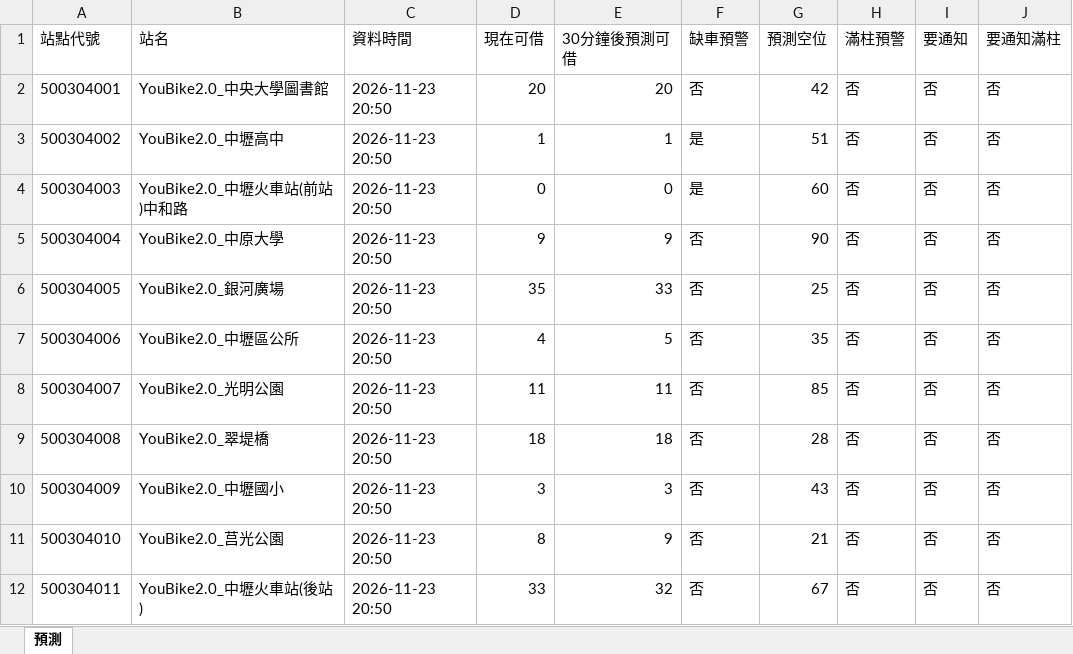
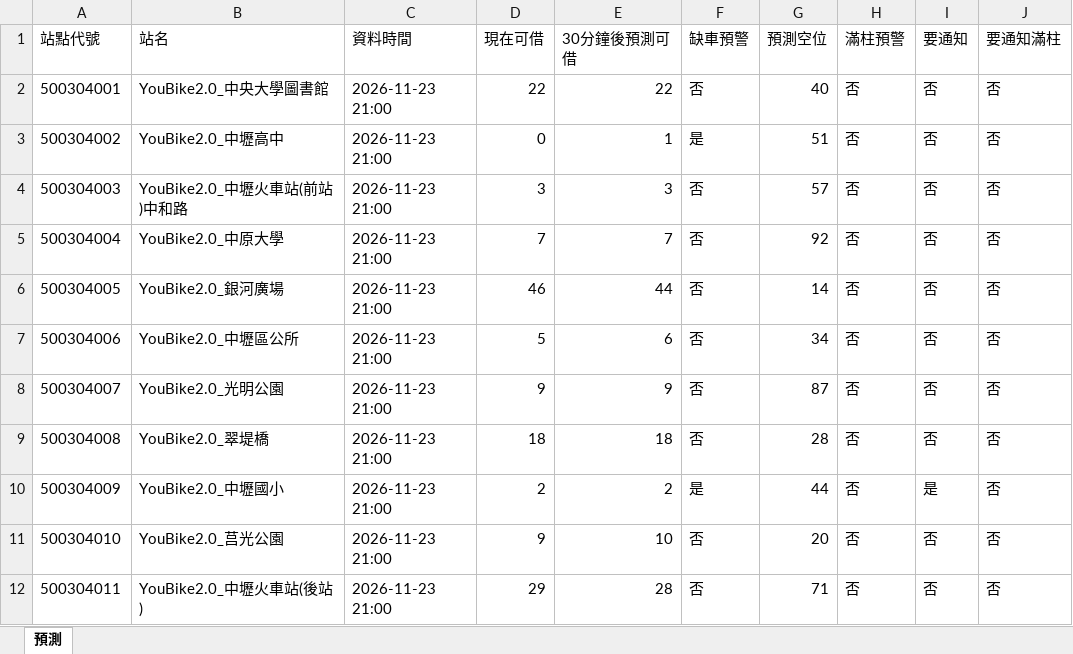
Before and after one commit to MingWei174/ncu-youbike, an Excel workbook: predictions.xlsx, sheet 預測, drawn as a sheet; only a part is shown; values as stored, in another font and other column widths than the file's, no borders; table styles not drawn; the diff covers the shown part only; the diff names each change by its address in the sheet, - before the commit and + after, or states it on an @@ line.

```diff
--- a/predictions.xlsx (sheet 預測)
+++ b/predictions.xlsx (sheet 預測)
-C2:C12 (資料時間): 2026-11-23 20:50
+C2:C12 (資料時間): 2026-11-23 21:00
-D2 (現在可借): 20
+D2 (現在可借): 22
-E2 (30分鐘後預測可借): 20
+E2 (30分鐘後預測可借): 22
-G2 (預測空位): 42
+G2 (預測空位): 40
-D3 (現在可借): 1
+D3 (現在可借): 0
-D4 (現在可借): 0
+D4 (現在可借): 3
-E4 (30分鐘後預測可借): 0
+E4 (30分鐘後預測可借): 3
-F4 (缺車預警): 是
+F4 (缺車預警): 否
-G4 (預測空位): 60
+G4 (預測空位): 57
-D5 (現在可借): 9
+D5 (現在可借): 7
-E5 (30分鐘後預測可借): 9
+E5 (30分鐘後預測可借): 7
-G5 (預測空位): 90
+G5 (預測空位): 92
-D6 (現在可借): 35
+D6 (現在可借): 46
-E6 (30分鐘後預測可借): 33
+E6 (30分鐘後預測可借): 44
-G6 (預測空位): 25
+G6 (預測空位): 14
-D7 (現在可借): 4
+D7 (現在可借): 5
-E7 (30分鐘後預測可借): 5
+E7 (30分鐘後預測可借): 6
-G7 (預測空位): 35
+G7 (預測空位): 34
-D8 (現在可借): 11
+D8 (現在可借): 9
-E8 (30分鐘後預測可借): 11
+E8 (30分鐘後預測可借): 9
-G8 (預測空位): 85
+G8 (預測空位): 87
-D10 (現在可借): 3
+D10 (現在可借): 2
-E10 (30分鐘後預測可借): 3
+E10 (30分鐘後預測可借): 2
-F10 (缺車預警): 否
+F10 (缺車預警): 是
-G10 (預測空位): 43
+G10 (預測空位): 44
-I10 (要通知): 否
+I10 (要通知): 是
-D11 (現在可借): 8
+D11 (現在可借): 9
-E11 (30分鐘後預測可借): 9
+E11 (30分鐘後預測可借): 10
-G11 (預測空位): 21
+G11 (預測空位): 20
-D12 (現在可借): 33
+D12 (現在可借): 29
-E12 (30分鐘後預測可借): 32
+E12 (30分鐘後預測可借): 28
-G12 (預測空位): 67
+G12 (預測空位): 71
```
Also changed, not shown: 538 edited cells elsewhere in this sheet, 4 other files.
